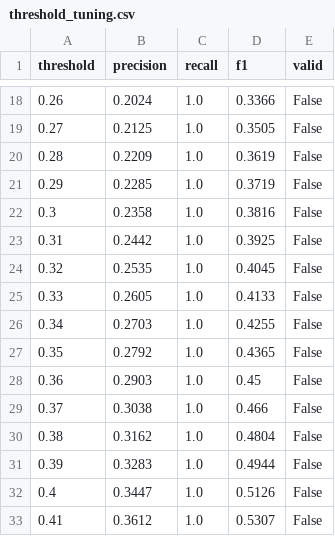
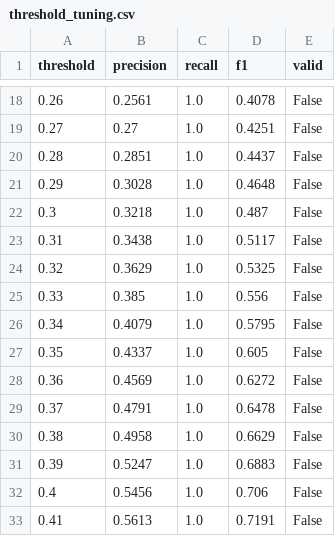
Before and after one commit to SUKUNA1V1/RAPTORX, a CSV file: ml/results/isolation_forest/threshold_tuning.csv, drawn as a sheet; only a part is shown, gaps mark what is left out; the diff covers the shown part only.

```diff
--- a/ml/results/isolation_forest/threshold_tuning.csv
+++ b/ml/results/isolation_forest/threshold_tuning.csv
@@ -18,16 +18,16 @@ threshold,precision,recall,f1,valid
-0.26,0.2024,1.0,0.3366,False
-0.27,0.2125,1.0,0.3505,False
-0.28,0.2209,1.0,0.3619,False
-0.29,0.2285,1.0,0.3719,False
-0.3,0.2358,1.0,0.3816,False
-0.31,0.2442,1.0,0.3925,False
-0.32,0.2535,1.0,0.4045,False
-0.33,0.2605,1.0,0.4133,False
-0.34,0.2703,1.0,0.4255,False
-0.35,0.2792,1.0,0.4365,False
-0.36,0.2903,1.0,0.45,False
-0.37,0.3038,1.0,0.466,False
-0.38,0.3162,1.0,0.4804,False
-0.39,0.3283,1.0,0.4944,False
-0.4,0.3447,1.0,0.5126,False
-0.41,0.3612,1.0,0.5307,False
+0.26,0.2561,1.0,0.4078,False
+0.27,0.27,1.0,0.4251,False
+0.28,0.2851,1.0,0.4437,False
+0.29,0.3028,1.0,0.4648,False
+0.3,0.3218,1.0,0.487,False
+0.31,0.3438,1.0,0.5117,False
+0.32,0.3629,1.0,0.5325,False
+0.33,0.385,1.0,0.556,False
+0.34,0.4079,1.0,0.5795,False
+0.35,0.4337,1.0,0.605,False
+0.36,0.4569,1.0,0.6272,False
+0.37,0.4791,1.0,0.6478,False
+0.38,0.4958,1.0,0.6629,False
+0.39,0.5247,1.0,0.6883,False
+0.4,0.5456,1.0,0.706,False
+0.41,0.5613,1.0,0.7191,False
```
Also changed, not shown: 166 edited cells elsewhere in this file, ml/results/isolation_forest/metrics.csv, ml/results/isolation_forest/tuning_results.csv, 15 other files.
